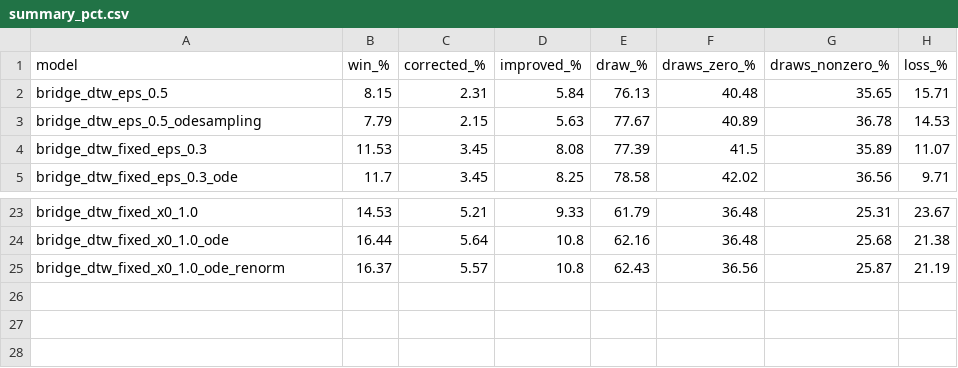
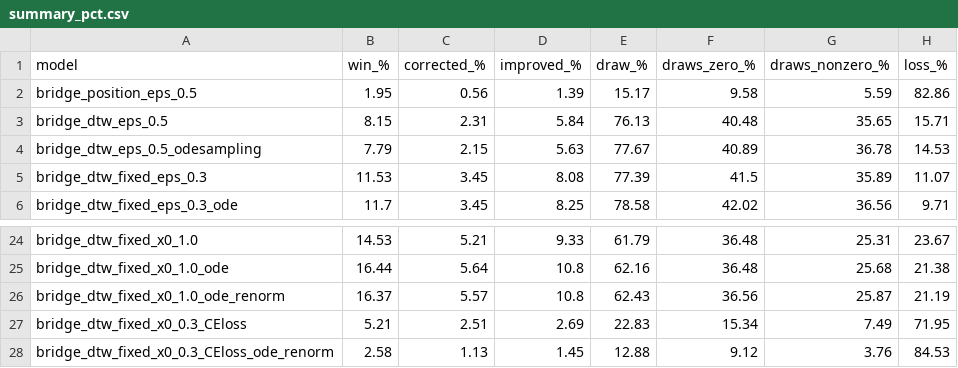
Before and after one commit to Tisya-V/accent-robust-asr, a CSV file: results/bridge_eval/summary_tables/all/summary_pct.csv, drawn as a sheet; only a part is shown, gaps mark what is left out; the diff names each change by its address in the sheet, - before the commit and + after, or states it on an @@ line.

```diff
--- a/results/bridge_eval/summary_tables/all/summary_pct.csv
+++ b/results/bridge_eval/summary_tables/all/summary_pct.csv
+row 2: bridge_position_eps_0.5 | 1.95 | 0.56 | 1.39 | 15.17 | 9.58 | 5.59 | 82.86
+row 27: bridge_dtw_fixed_x0_0.3_CEloss | 5.21 | 2.51 | 2.69 | 22.83 | 15.34 | 7.49 | 71.95
+row 28: bridge_dtw_fixed_x0_0.3_CEloss_ode_renorm | 2.58 | 1.13 | 1.45 | 12.88 | 9.12 | 3.76 | 84.53
```
Also changed, not shown: results/bridge_eval/summary_tables/all/summary_raw.csv, 4 other files.
